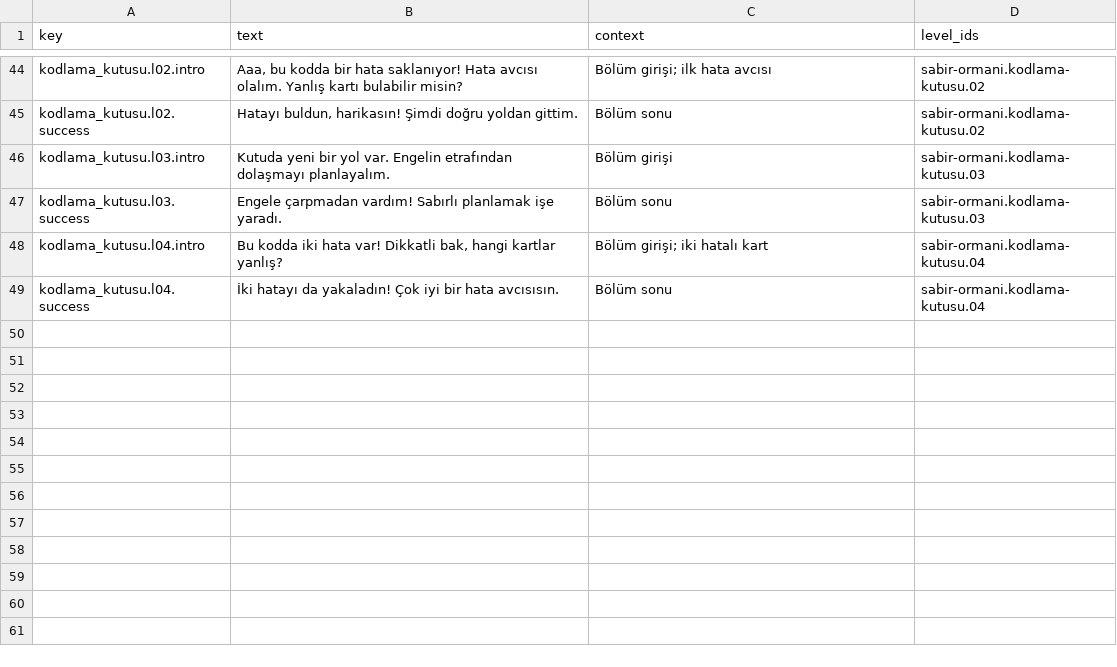
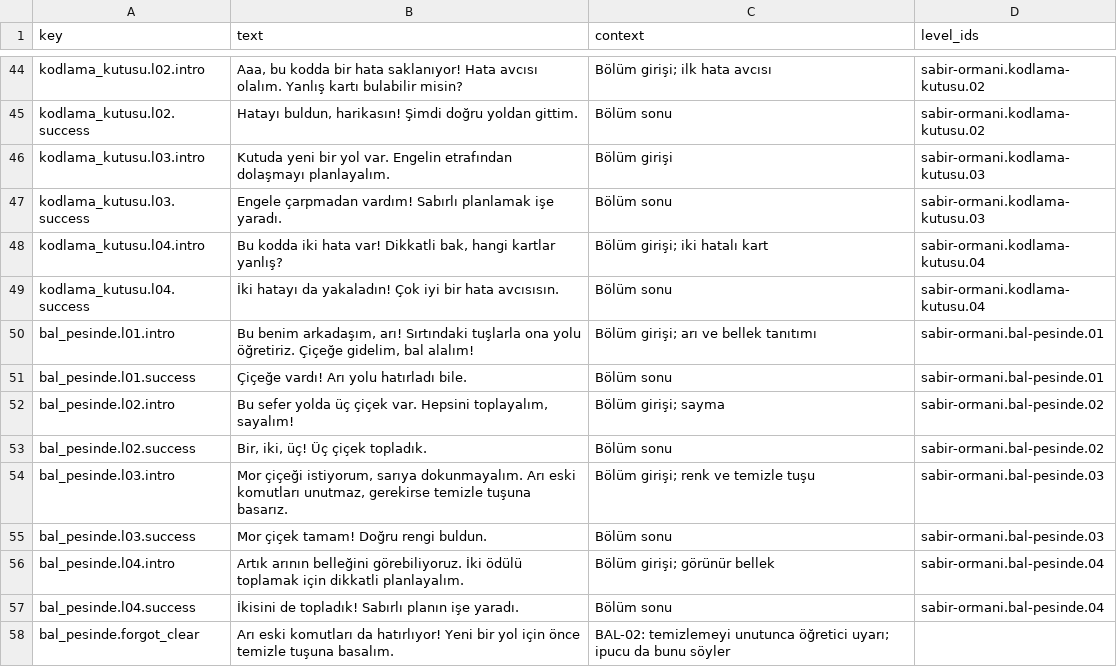
Before and after one commit to ofyayla/roboya-dunyasi, a CSV file: content/voice/script.csv, drawn as a sheet; only a part is shown, gaps mark what is left out.

```diff
--- a/content/voice/script.csv
+++ b/content/voice/script.csv
@@ -49 +49,10 @@ kodlama_kutusu.l04.intro,"Bu kodda iki hata var! Dikkatli bak, hangi kartlar yan
 kodlama_kutusu.l04.success,"İki hatayı da yakaladın! Çok iyi bir hata avcısısın.",Bölüm sonu,sabir-ormani.kodlama-kutusu.04
+bal_pesinde.l01.intro,"Bu benim arkadaşım, arı! Sırtındaki tuşlarla ona yolu öğretiriz. Çiçeğe gidelim, bal alalım!",Bölüm girişi; arı ve bellek tanıtımı,sabir-ormani.bal-pesinde.01
+bal_pesinde.l01.success,"Çiçeğe vardı! Arı yolu hatırladı bile.",Bölüm sonu,sabir-ormani.bal-pesinde.01
+bal_pesinde.l02.intro,"Bu sefer yolda üç çiçek var. Hepsini toplayalım, sayalım!",Bölüm girişi; sayma,sabir-ormani.bal-pesinde.02
+bal_pesinde.l02.success,"Bir, iki, üç! Üç çiçek topladık.",Bölüm sonu,sabir-ormani.bal-pesinde.02
+bal_pesinde.l03.intro,"Mor çiçeği istiyorum, sarıya dokunmayalım. Arı eski komutları unutmaz, gerekirse temizle tuşuna basarız.",Bölüm girişi; renk ve temizle tuşu,sabir-ormani.bal-pesinde.03
+bal_pesinde.l03.success,"Mor çiçek tamam! Doğru rengi buldun.",Bölüm sonu,sabir-ormani.bal-pesinde.03
+bal_pesinde.l04.intro,"Artık arının belleğini görebiliyoruz. İki ödülü toplamak için dikkatli planlayalım.",Bölüm girişi; görünür bellek,sabir-ormani.bal-pesinde.04
+bal_pesinde.l04.success,"İkisini de topladık! Sabırlı planın işe yaradı.",Bölüm sonu,sabir-ormani.bal-pesinde.04
+bal_pesinde.forgot_clear,"Arı eski komutları da hatırlıyor! Yeni bir yol için önce temizle tuşuna basalım.",BAL-02: temizlemeyi unutunca öğretici uyarı; ipucu da bunu söyler,
```
Also changed, not shown: 22 other files.
